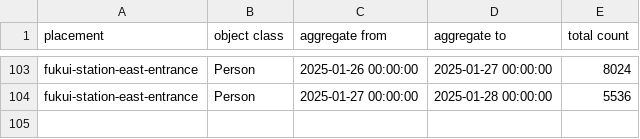
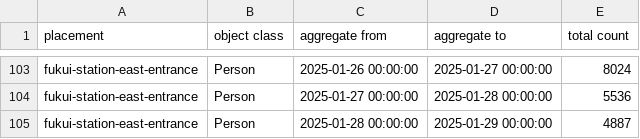
Before and after one commit to haruyuki-16278/fukui-kanko-people-flow-visualization, a CSV file: public/fukui-station-east-entrance/Person.csv, drawn as a sheet; only a part is shown, gaps mark what is left out; the diff names each change by its address in the sheet, - before the commit and + after, or states it on an @@ line.

```diff
--- a/public/fukui-station-east-entrance/Person.csv
+++ b/public/fukui-station-east-entrance/Person.csv
+row 105: fukui-station-east-entrance | Person | 2025-01-28 00:00:00 | 2025-01-29 00:00:00 | 4887
```
Also changed, not shown: public/tojinbo-shotaro/Person.csv, 6 other files.
